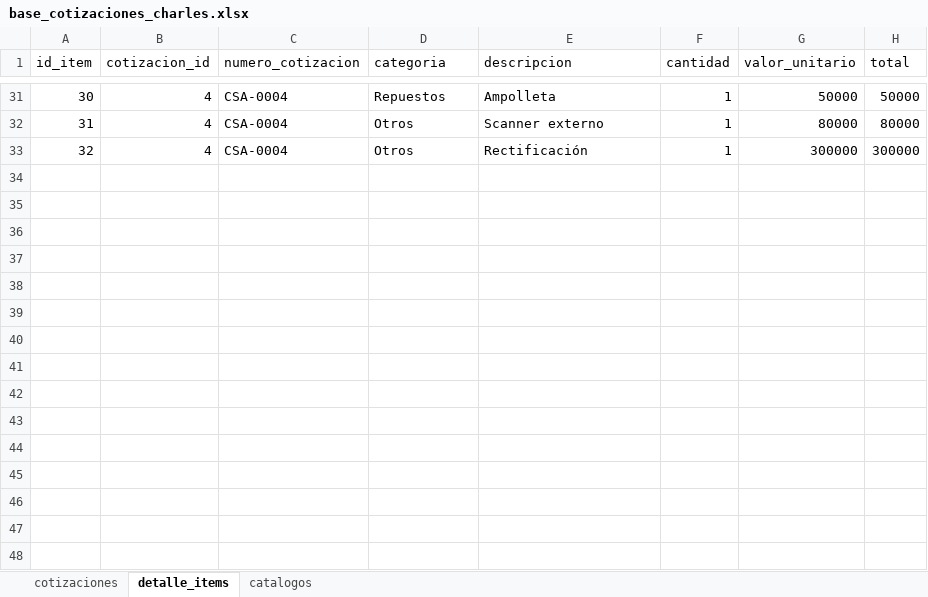
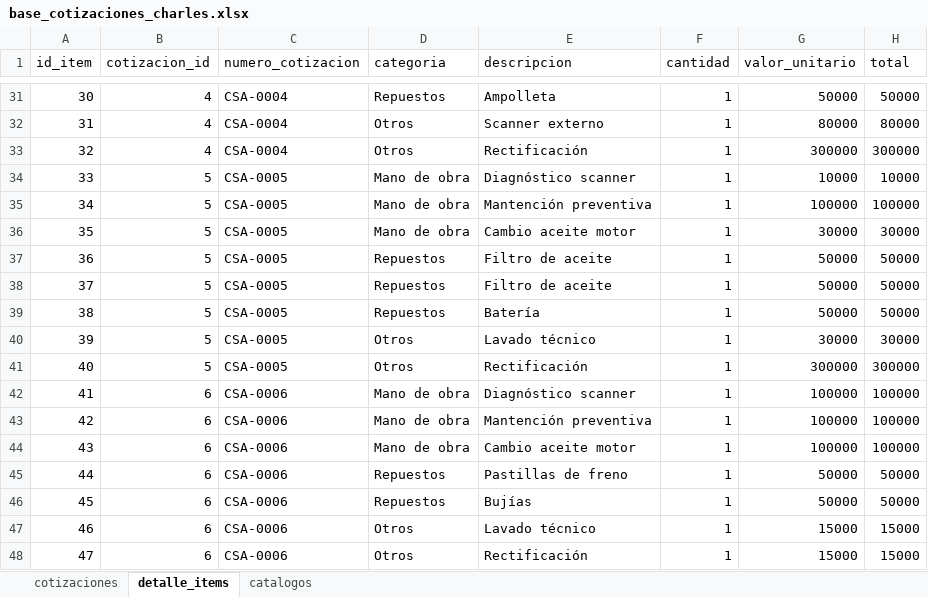
Before and after one commit to charlesautomotriz/charlesautomotriz, an Excel workbook: data/base_cotizaciones_charles.xlsx, sheet detalle_items, drawn as a sheet; only a part is shown, gaps mark what is left out; values as stored, in another font and other column widths than the file's, no borders; the diff names each change by its address in the sheet, - before the commit and + after, or states it on an @@ line.

```diff
--- a/data/base_cotizaciones_charles.xlsx (sheet detalle_items)
+++ b/data/base_cotizaciones_charles.xlsx (sheet detalle_items)
+row 34: 33 | 5 | CSA-0005 | Mano de obra | Diagnóstico scanner | 1 | 10000 | 10000
+row 35: 34 | 5 | CSA-0005 | Mano de obra | Mantención preventiva | 1 | 100000 | 100000
+row 36: 35 | 5 | CSA-0005 | Mano de obra | Cambio aceite motor | 1 | 30000 | 30000
+row 37: 36 | 5 | CSA-0005 | Repuestos | Filtro de aceite | 1 | 50000 | 50000
+row 38: 37 | 5 | CSA-0005 | Repuestos | Filtro de aceite | 1 | 50000 | 50000
+row 39: 38 | 5 | CSA-0005 | Repuestos | Batería | 1 | 50000 | 50000
+row 40: 39 | 5 | CSA-0005 | Otros | Lavado técnico | 1 | 30000 | 30000
+row 41: 40 | 5 | CSA-0005 | Otros | Rectificación | 1 | 300000 | 300000
+row 42: 41 | 6 | CSA-0006 | Mano de obra | Diagnóstico scanner | 1 | 100000 | 100000
+row 43: 42 | 6 | CSA-0006 | Mano de obra | Mantención preventiva | 1 | 100000 | 100000
+row 44: 43 | 6 | CSA-0006 | Mano de obra | Cambio aceite motor | 1 | 100000 | 100000
+row 45: 44 | 6 | CSA-0006 | Repuestos | Pastillas de freno | 1 | 50000 | 50000
+row 46: 45 | 6 | CSA-0006 | Repuestos | Bujías | 1 | 50000 | 50000
+row 47: 46 | 6 | CSA-0006 | Otros | Lavado técnico | 1 | 15000 | 15000
+row 48: 47 | 6 | CSA-0006 | Otros | Rectificación | 1 | 15000 | 15000
```
Also changed, not shown: sheet cotizaciones, 3 other files.
